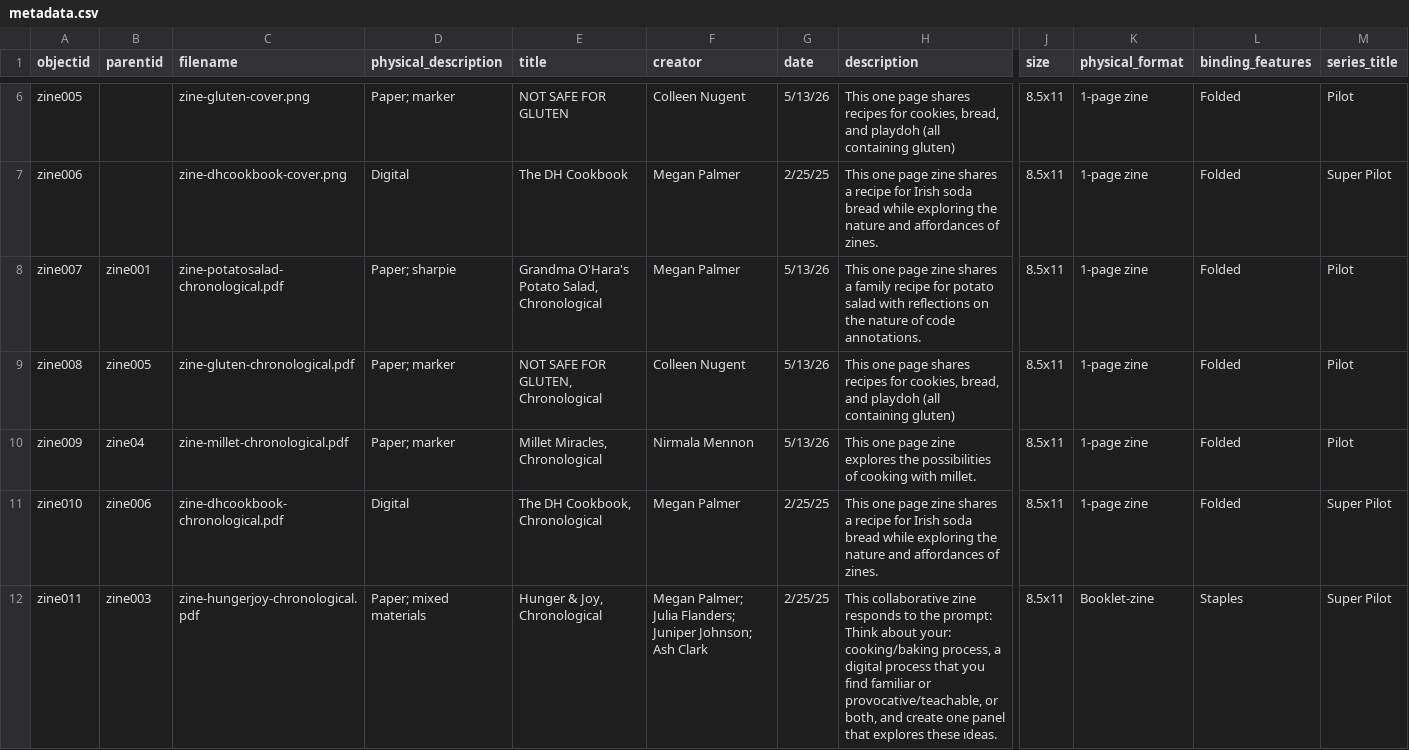
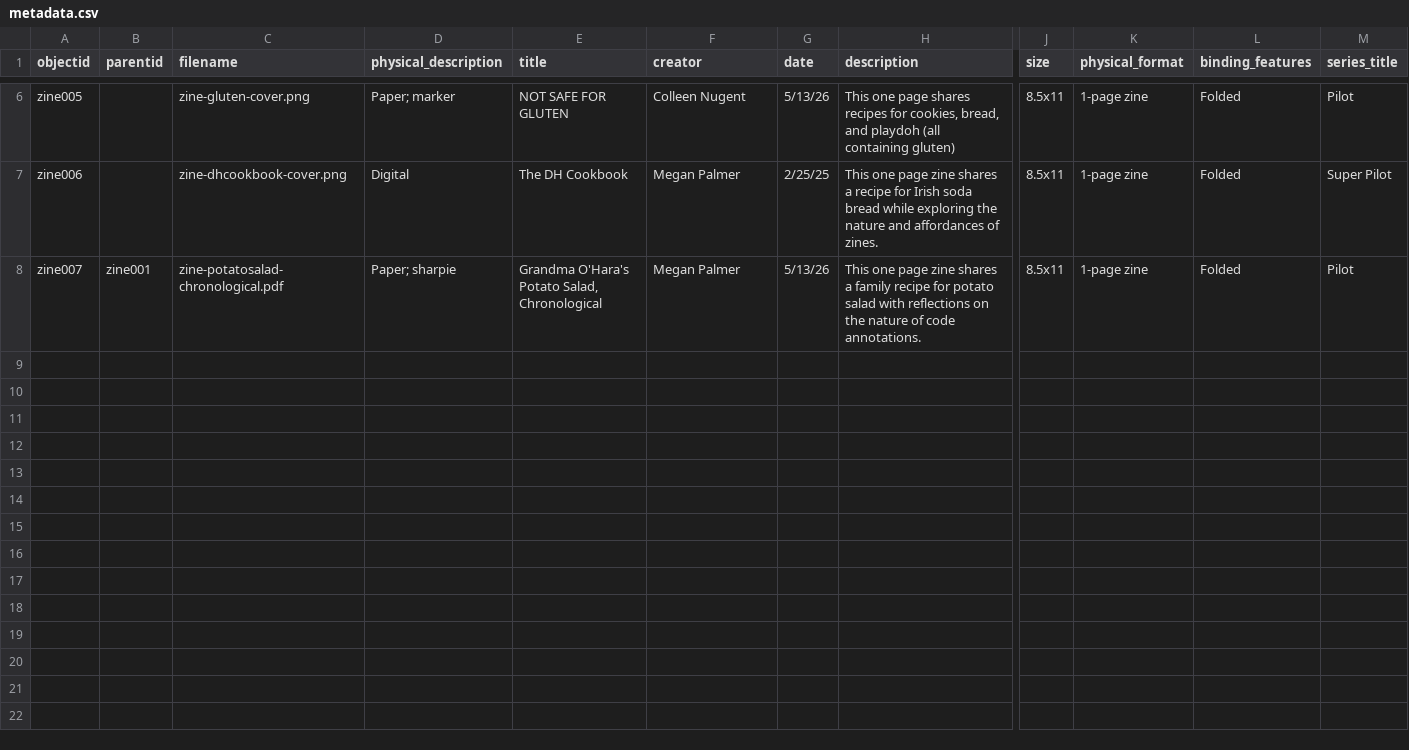
Before and after one commit to NEU-DSG/expressivepaper-collections, a CSV file: _data/metadata.csv, drawn as a sheet; only a part is shown, gaps mark what is left out; rows hold the shown columns only; the diff names each change by its address in the sheet, - before the commit and + after, or states it on an @@ line.

```diff
--- a/_data/metadata.csv
+++ b/_data/metadata.csv
-row 9: zine008 | zine005 | zine-gluten-chronological.pdf | Paper; marker | NOT SAFE FOR GLUTEN, Chronological | Colleen Nugent | 5/13/26 | This one page shares recipes for cookies, bread, and playdoh (all containing gluten) | 8.5x11 | 1-page zine | Folded | Pilot
-row 10: zine009 | zine04 | zine-millet-chronological.pdf | Paper; marker | Millet Miracles, Chronological | Nirmala Mennon | 5/13/26 | This one page zine explores the possibilities of cooking with millet. | 8.5x11 | 1-page zine | Folded | Pilot
-row 11: zine010 | zine006 | zine-dhcookbook-chronological.pdf | Digital | The DH Cookbook, Chronological | Megan Palmer | 2/25/25 | This one page zine shares a recipe for Irish soda bread while exploring the nature and affordances of zines. | 8.5x11 | 1-page zine | Folded | Super Pilot
-row 12: zine011 | zine003 | zine-hungerjoy-chronological.pdf | Paper; mixed materials | Hunger & Joy, Chronological | Megan Palmer; Julia Flanders; Juniper Johnson; Ash Clark | 2/25/25 | This collaborative zine responds to the prompt: Think about your: cooking/baking process, a digital process that you find familiar or provocative/teachable, or both, and create one panel that explores these ideas. | 8.5x11 | Booklet-zine | Staples | Super Pilot
```
